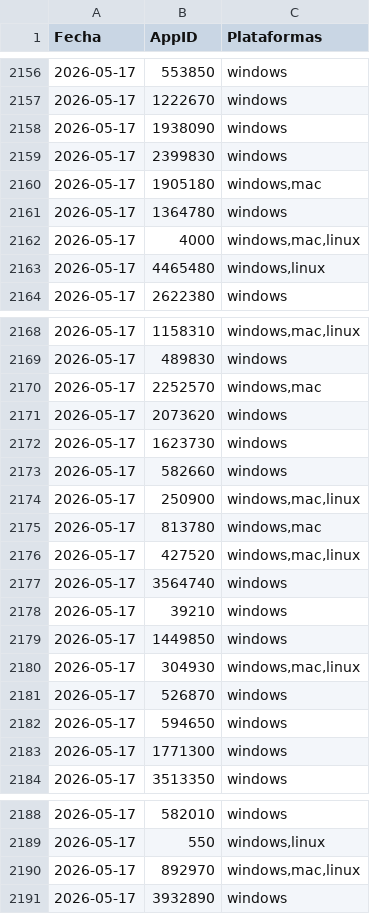
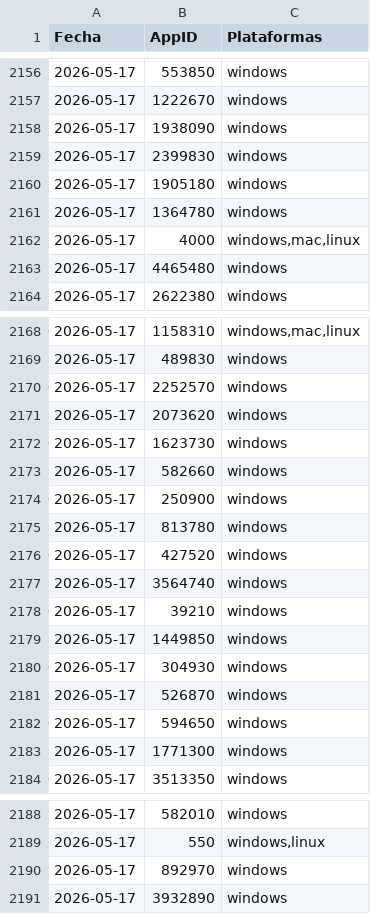
Before and after one commit to PabloOR58/spvj, a CSV file: Clean/plataformas_juegos.csv, drawn as a sheet; only a part is shown, gaps mark what is left out.

```diff
--- a/Clean/plataformas_juegos.csv
+++ b/Clean/plataformas_juegos.csv
@@ -2159,6 +2159,6 @@ Fecha,AppID,Plataformas
 2026-05-17,2399830,windows
-2026-05-17,1905180,"windows,mac"
+2026-05-17,1905180,windows
 2026-05-17,1364780,windows
 2026-05-17,4000,"windows,mac,linux"
-2026-05-17,4465480,"windows,linux"
+2026-05-17,4465480,windows
 2026-05-17,2622380,windows
@@ -2169,3 +2169,3 @@ Fecha,AppID,Plataformas
 2026-05-17,489830,windows
-2026-05-17,2252570,"windows,mac"
+2026-05-17,2252570,windows
 2026-05-17,2073620,windows
@@ -2173,5 +2173,5 @@ Fecha,AppID,Plataformas
 2026-05-17,582660,windows
-2026-05-17,250900,"windows,mac,linux"
-2026-05-17,813780,"windows,mac"
-2026-05-17,427520,"windows,mac,linux"
+2026-05-17,250900,windows
+2026-05-17,813780,windows
+2026-05-17,427520,windows
 2026-05-17,3564740,windows
@@ -2179,3 +2179,3 @@ Fecha,AppID,Plataformas
 2026-05-17,1449850,windows
-2026-05-17,304930,"windows,mac,linux"
+2026-05-17,304930,windows
 2026-05-17,526870,windows
@@ -2189,3 +2189,3 @@ Fecha,AppID,Plataformas
 2026-05-17,550,"windows,linux"
-2026-05-17,892970,"windows,mac,linux"
+2026-05-17,892970,windows
 2026-05-17,3932890,windows
```
Also changed, not shown: Clean/Top_vendidos.csv, Clean/listado_juegos.csv, 1 other file.
